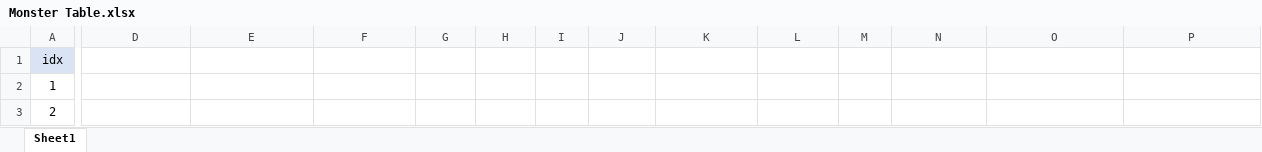
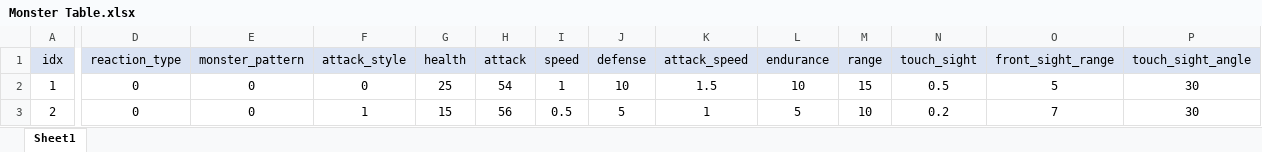
Before and after one commit to SuCreamCake/LCBD, an Excel workbook: 기획서/Monster Table.xlsx, sheet Sheet1, drawn as a sheet; only a part is shown, gaps mark what is left out; values as stored, in another font and other column widths than the file's, no borders; the diff covers the shown part only; the diff names each change by its address in the sheet, - before the commit and + after, or states it on an @@ line.

```diff
--- a/기획서/Monster Table.xlsx (sheet Sheet1)
+++ b/기획서/Monster Table.xlsx (sheet Sheet1)
-D1: (empty)
+D1: reaction_type
-D1:P1 fill: none
+D1:P1 fill: #DAE3F3
-E1: (empty)
+E1: monster_pattern
-F1: (empty)
+F1: attack_style
-G1: (empty)
+G1: health
-H1: (empty)
+H1: attack
-I1: (empty)
+I1: speed
-J1: (empty)
+J1: defense
-K1: (empty)
+K1: attack_speed
-L1: (empty)
+L1: endurance
-M1: (empty)
+M1: range
-N1: (empty)
+N1: touch_sight
-O1: (empty)
+O1: front_sight_range
-P1: (empty)
+P1: touch_sight_angle
-D2:D3 (reaction_type): (empty)
+D2:D3 (reaction_type): 0
-E2:E3 (monster_pattern): (empty)
+E2:E3 (monster_pattern): 0
-F2 (attack_style): (empty)
+F2 (attack_style): 0
-G2 (health): (empty)
+G2 (health): 25
-H2 (attack): (empty)
+H2 (attack): 54
-I2 (speed): (empty)
+I2 (speed): 1
-J2 (defense): (empty)
+J2 (defense): 10
-K2 (attack_speed): (empty)
+K2 (attack_speed): 1.5
-L2 (endurance): (empty)
+L2 (endurance): 10
-M2 (range): (empty)
+M2 (range): 15
-N2 (touch_sight): (empty)
+N2 (touch_sight): 0.5
-O2 (front_sight_range): (empty)
+O2 (front_sight_range): 5
-P2:P3 (touch_sight_angle): (empty)
+P2:P3 (touch_sight_angle): 30
-F3 (attack_style): (empty)
+F3 (attack_style): 1
-G3 (health): (empty)
+G3 (health): 15
-H3 (attack): (empty)
+H3 (attack): 56
-I3 (speed): (empty)
+I3 (speed): 0.5
-J3 (defense): (empty)
+J3 (defense): 5
-K3 (attack_speed): (empty)
+K3 (attack_speed): 1
-L3 (endurance): (empty)
+L3 (endurance): 5
-M3 (range): (empty)
+M3 (range): 10
-N3 (touch_sight): (empty)
+N3 (touch_sight): 0.2
-O3 (front_sight_range): (empty)
+O3 (front_sight_range): 7
```
Also changed, not shown: 71 edited cells and cell formats elsewhere in this sheet, 기획서/Hand_Parts_Item Schema.xlsx, 기획서/Hand_Parts_Item Table.xlsx, 5 other files.
